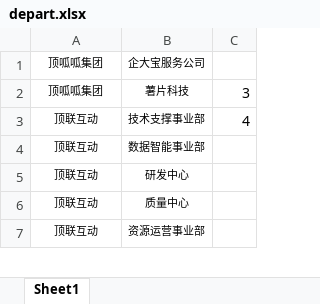
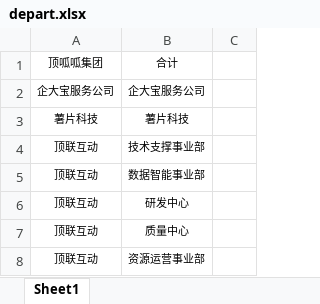
Before and after one commit to Strong9371/itass_server, an Excel workbook: src/main/webapp/temporary/depart.xlsx, sheet Sheet1, drawn as a sheet; only a part is shown; values as stored, in another font and other column widths than the file's, no borders; addresses are those after the commit; the diff names each change by its address in the sheet, - before the commit and + after, or states it on an @@ line.

```diff
--- a/src/main/webapp/temporary/depart.xlsx (sheet Sheet1)
+++ b/src/main/webapp/temporary/depart.xlsx (sheet Sheet1)
+row 1: 顶呱呱集团 | 合计
-A2: 顶呱呱集团
+A2: 企大宝服务公司
-A3: 顶呱呱集团
+A3: 薯片科技
-C3: 3
+C3: (empty)
-C4: 4
+C4: (empty)
```
Also changed, not shown: 8 other files.
